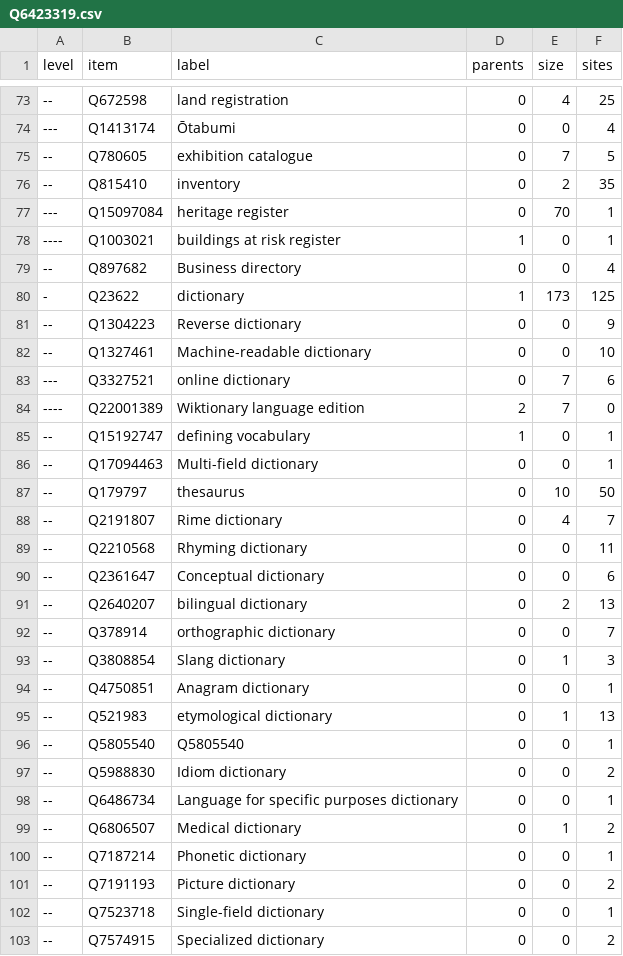
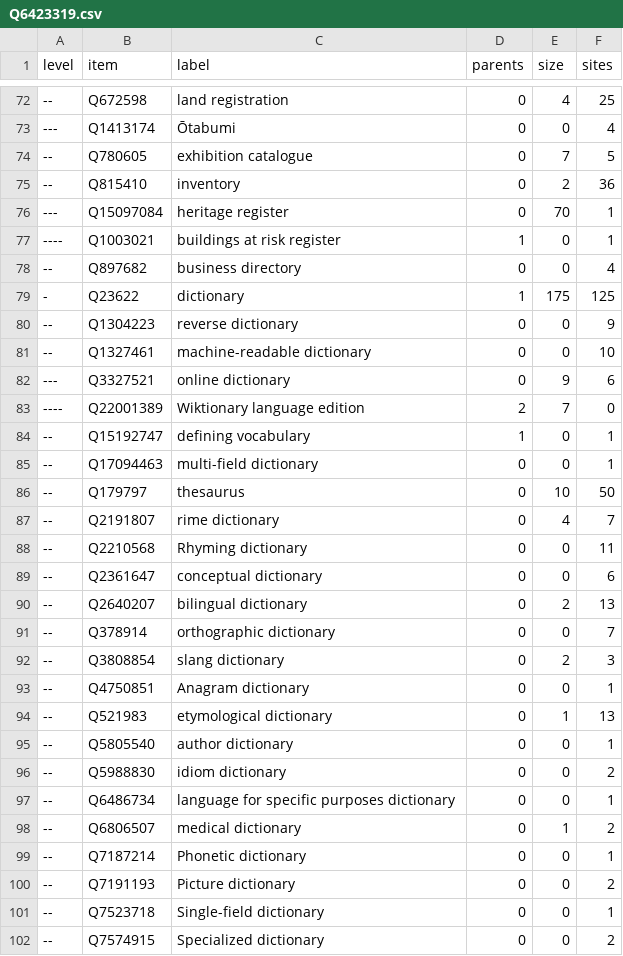
Before and after one commit to nichtich/wikidata-taxonomy-examples, a CSV file: Q6423319.csv, drawn as a sheet; only a part is shown, gaps mark what is left out; the diff covers the shown part only.

```diff
--- a/Q6423319.csv
+++ b/Q6423319.csv
@@ -75,26 +74,26 @@ level,item,label,parents,size,sites
 --,Q780605,"exhibition catalogue",0,7,5
---,Q815410,inventory,0,2,35
+--,Q815410,inventory,0,2,36
 ---,Q15097084,"heritage register",0,70,1
 ----,Q1003021,"buildings at risk register",1,0,1
---,Q897682,"Business directory",0,0,4
--,Q23622,dictionary,1,173,125
---,Q1304223,"Reverse dictionary",0,0,9
---,Q1327461,"Machine-readable dictionary",0,0,10
----,Q3327521,"online dictionary",0,7,6
+--,Q897682,"business directory",0,0,4
+-,Q23622,dictionary,1,175,125
+--,Q1304223,"reverse dictionary",0,0,9
+--,Q1327461,"machine-readable dictionary",0,0,10
+---,Q3327521,"online dictionary",0,9,6
 ----,Q22001389,"Wiktionary language edition",2,7,0
 --,Q15192747,"defining vocabulary",1,0,1
---,Q17094463,"Multi-field dictionary",0,0,1
+--,Q17094463,"multi-field dictionary",0,0,1
 --,Q179797,thesaurus,0,10,50
---,Q2191807,"Rime dictionary",0,4,7
+--,Q2191807,"rime dictionary",0,4,7
 --,Q2210568,"Rhyming dictionary",0,0,11
---,Q2361647,"Conceptual dictionary",0,0,6
+--,Q2361647,"conceptual dictionary",0,0,6
 --,Q2640207,"bilingual dictionary",0,2,13
 --,Q378914,"orthographic dictionary",0,0,7
---,Q3808854,"Slang dictionary",0,1,3
+--,Q3808854,"slang dictionary",0,2,3
 --,Q4750851,"Anagram dictionary",0,0,1
 --,Q521983,"etymological dictionary",0,1,13
---,Q5805540,Q5805540,0,0,1
---,Q5988830,"Idiom dictionary",0,0,2
---,Q6486734,"Language for specific purposes dictionary",0,0,1
---,Q6806507,"Medical dictionary",0,1,2
+--,Q5805540,"author dictionary",0,0,1
+--,Q5988830,"idiom dictionary",0,0,2
+--,Q6486734,"language for specific purposes dictionary",0,0,1
+--,Q6806507,"medical dictionary",0,1,2
 --,Q7187214,"Phonetic dictionary",0,0,1
```
Also changed, not shown: 3 added rows, 2 removed rows and 34 edited cells elsewhere in this file, 1 other file.
